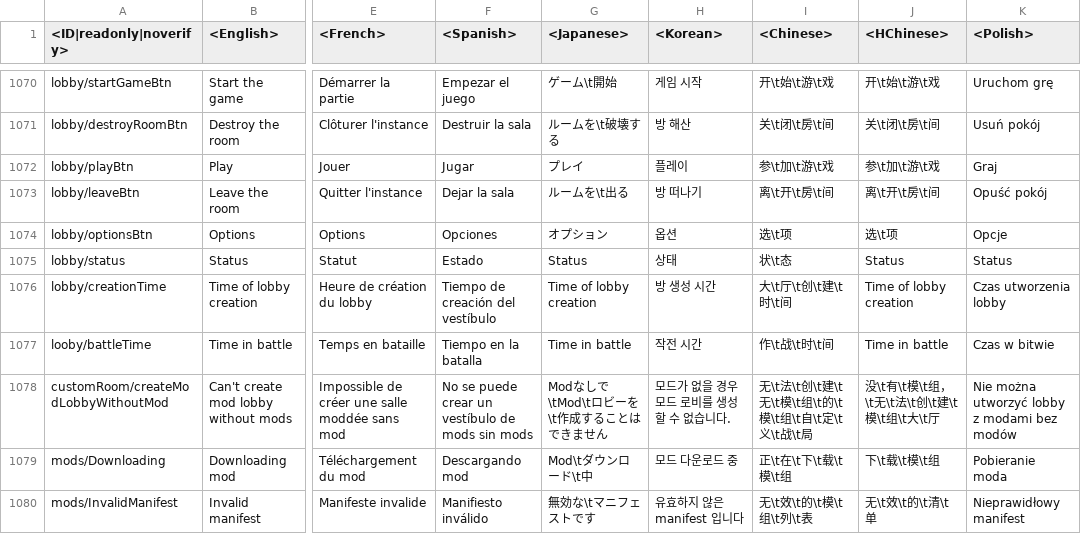
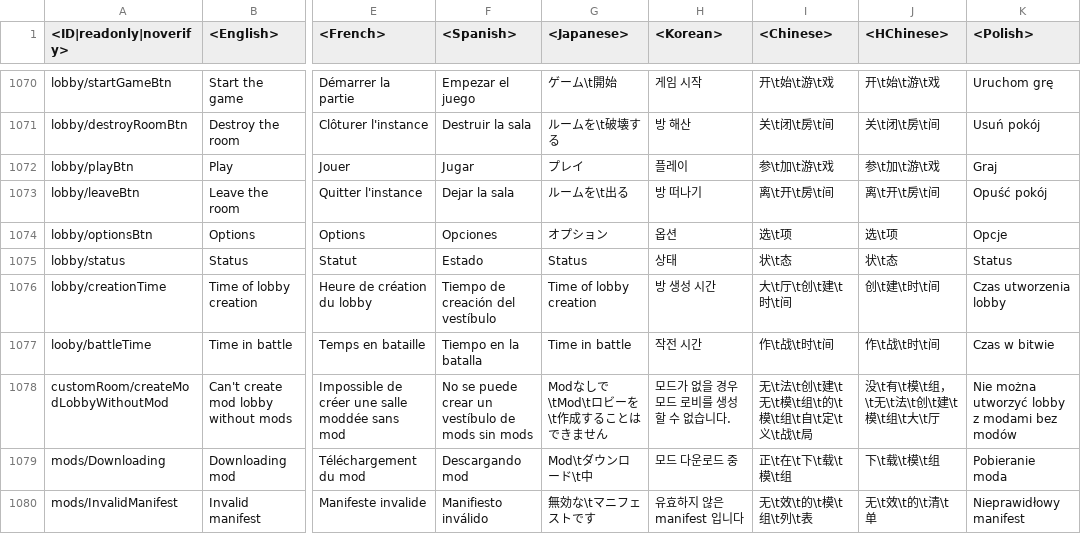
Before and after one commit to Gary-LePeep/Enlisted-datamine, a CSV file: data_ore/enlisted-lang.vromfs.bin/lang/common/common.csv, drawn as a sheet; only a part is shown, gaps mark what is left out; the diff covers the shown part only; the diff names each change by its address in the sheet, - before the commit and + after, or states it on an @@ line.

```diff
--- a/data_ore/enlisted-lang.vromfs.bin/lang/common/common.csv
+++ b/data_ore/enlisted-lang.vromfs.bin/lang/common/common.csv
-J1075 (<HChinese>): Status
+J1075 (<HChinese>): 状\t态
-J1076 (<HChinese>): Time of lobby creation
+J1076 (<HChinese>): 创\t建\t时\t间
-J1077 (<HChinese>): Time in battle
+J1077 (<HChinese>): 作\t战\t时\t间
```
Also changed, not shown: 57 edited cells elsewhere in this file, 38 other files.
